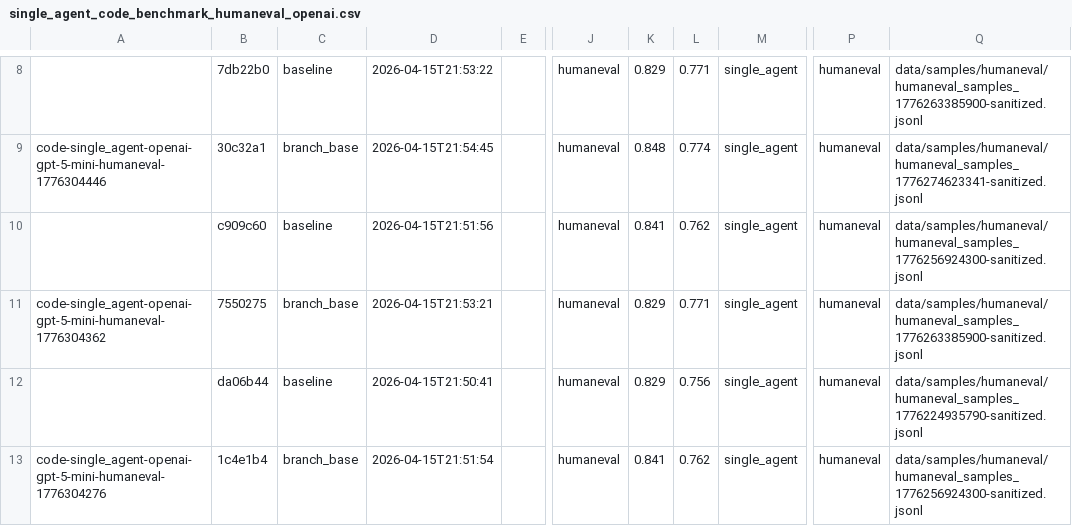
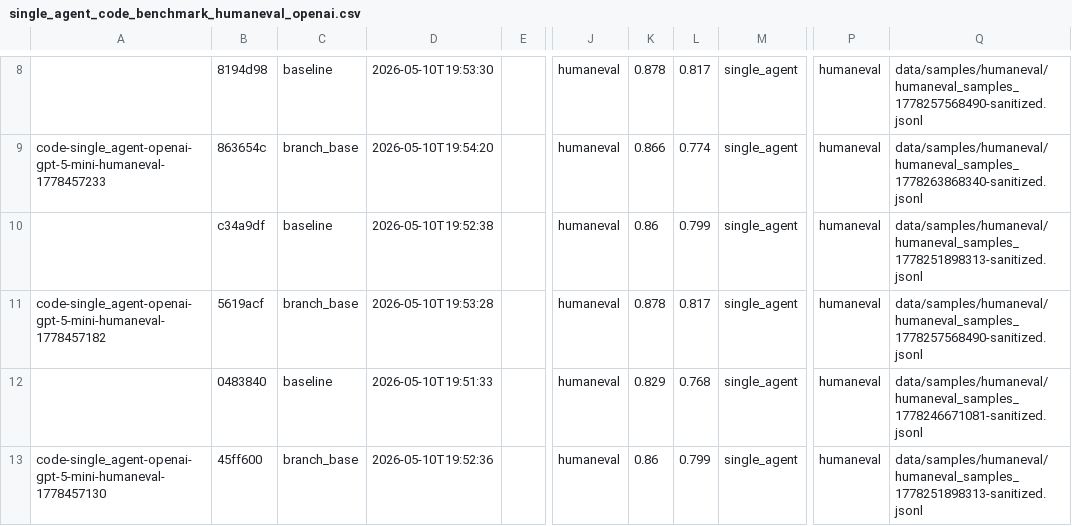
Before and after one commit to NU-Academics/read-mas, a CSV file: benchmark_runs/single_agent_code_benchmark_humaneval_openai.csv, drawn as a sheet; only a part is shown, gaps mark what is left out; the diff covers the shown part only; the diff names each change by its address in the sheet, - before the commit and + after, or states it on an @@ line.

Commit message:
Exported the single_agent humaneval final Openai exp to csv.

```diff
--- a/benchmark_runs/single_agent_code_benchmark_humaneval_openai.csv
+++ b/benchmark_runs/single_agent_code_benchmark_humaneval_openai.csv
-B8: 7db22b0
+B8: 8194d98
-D8: 2026-04-15T21:53:22
+D8: 2026-05-10T19:53:30
-K8: 0.829
+K8: 0.878
-L8: 0.771
+L8: 0.817
-Q8: data/samples/humaneval/humaneval_samples_1776263385900-sanitized.jsonl
+Q8: data/samples/humaneval/humaneval_samples_1778257568490-sanitized.jsonl
-A9: code-single_agent-openai-gpt-5-mini-humaneval-1776304446
+A9: code-single_agent-openai-gpt-5-mini-humaneval-1778457233
-B9: 30c32a1
+B9: 863654c
-D9: 2026-04-15T21:54:45
+D9: 2026-05-10T19:54:20
-K9: 0.848
+K9: 0.866
-Q9: data/samples/humaneval/humaneval_samples_1776274623341-sanitized.jsonl
+Q9: data/samples/humaneval/humaneval_samples_1778263868340-sanitized.jsonl
-B10: c909c60
+B10: c34a9df
-D10: 2026-04-15T21:51:56
+D10: 2026-05-10T19:52:38
-K10: 0.841
+K10: 0.86
-L10: 0.762
+L10: 0.799
-Q10: data/samples/humaneval/humaneval_samples_1776256924300-sanitized.jsonl
+Q10: data/samples/humaneval/humaneval_samples_1778251898313-sanitized.jsonl
-A11: code-single_agent-openai-gpt-5-mini-humaneval-1776304362
+A11: code-single_agent-openai-gpt-5-mini-humaneval-1778457182
-B11: 7550275
+B11: 5619acf
-D11: 2026-04-15T21:53:21
+D11: 2026-05-10T19:53:28
-K11: 0.829
+K11: 0.878
-L11: 0.771
+L11: 0.817
-Q11: data/samples/humaneval/humaneval_samples_1776263385900-sanitized.jsonl
+Q11: data/samples/humaneval/humaneval_samples_1778257568490-sanitized.jsonl
-B12: da06b44
+B12: 0483840
-D12: 2026-04-15T21:50:41
+D12: 2026-05-10T19:51:33
-L12: 0.756
+L12: 0.768
-Q12: data/samples/humaneval/humaneval_samples_1776224935790-sanitized.jsonl
+Q12: data/samples/humaneval/humaneval_samples_1778246671081-sanitized.jsonl
-A13: code-single_agent-openai-gpt-5-mini-humaneval-1776304276
+A13: code-single_agent-openai-gpt-5-mini-humaneval-1778457130
-B13: 1c4e1b4
+B13: 45ff600
-D13: 2026-04-15T21:51:54
+D13: 2026-05-10T19:52:36
-K13: 0.841
+K13: 0.86
-L13: 0.762
+L13: 0.799
-Q13: data/samples/humaneval/humaneval_samples_1776256924300-sanitized.jsonl
+Q13: data/samples/humaneval/humaneval_samples_1778251898313-sanitized.jsonl
```
Also changed, not shown: 75 edited cells elsewhere in this file.
